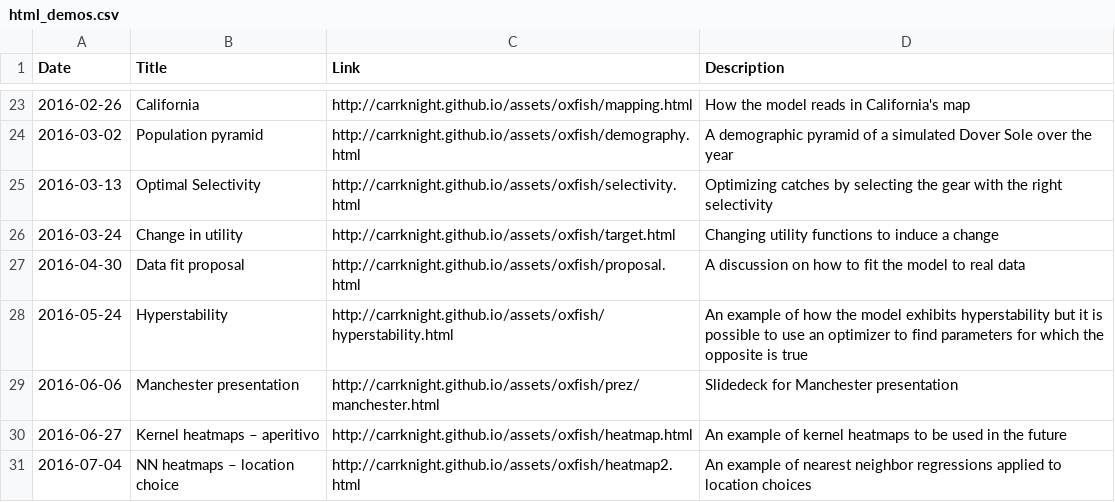
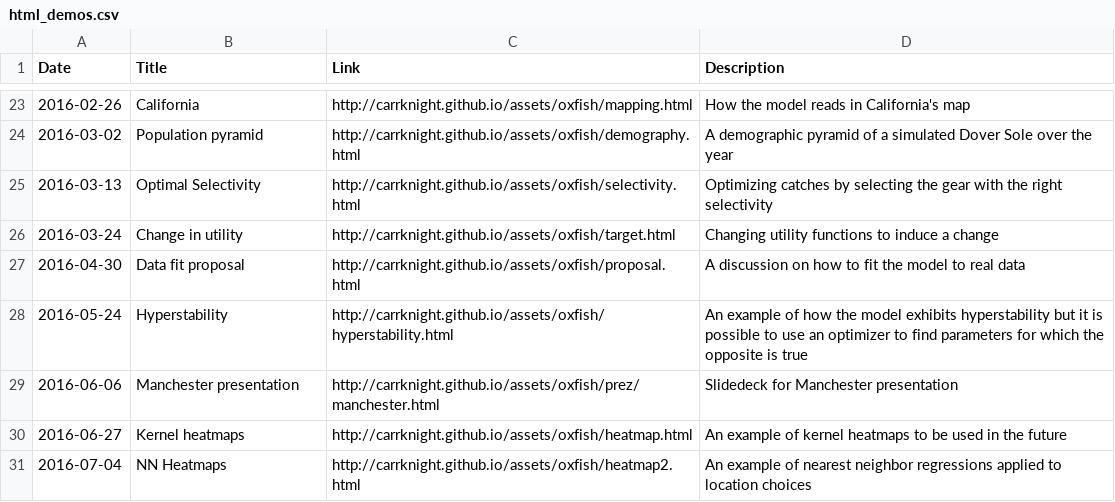
Before and after one commit to CarrKnight/carrknight.github.io, a CSV file: assets/html_demos.csv, drawn as a sheet; only a part is shown, gaps mark what is left out.

Commit message:
cleaned up some titles

```diff
--- a/assets/html_demos.csv
+++ b/assets/html_demos.csv
@@ -29,3 +29,3 @@ Date,Title,Link,Description
 2016-06-06,Manchester presentation,http://carrknight.github.io/assets/oxfish/prez/manchester.html,Slidedeck for Manchester presentation
-2016-06-27,Kernel heatmaps – aperitivo,http://carrknight.github.io/assets/oxfish/heatmap.html,An example of kernel heatmaps to be used in the future
-2016-07-04,NN heatmaps – location choice,http://carrknight.github.io/assets/oxfish/heatmap2.html,An example of nearest neighbor regressions applied to location choices
+2016-06-27,Kernel heatmaps,http://carrknight.github.io/assets/oxfish/heatmap.html,An example of kernel heatmaps to be used in the future
+2016-07-04,NN Heatmaps,http://carrknight.github.io/assets/oxfish/heatmap2.html,An example of nearest neighbor regressions applied to location choices
```
